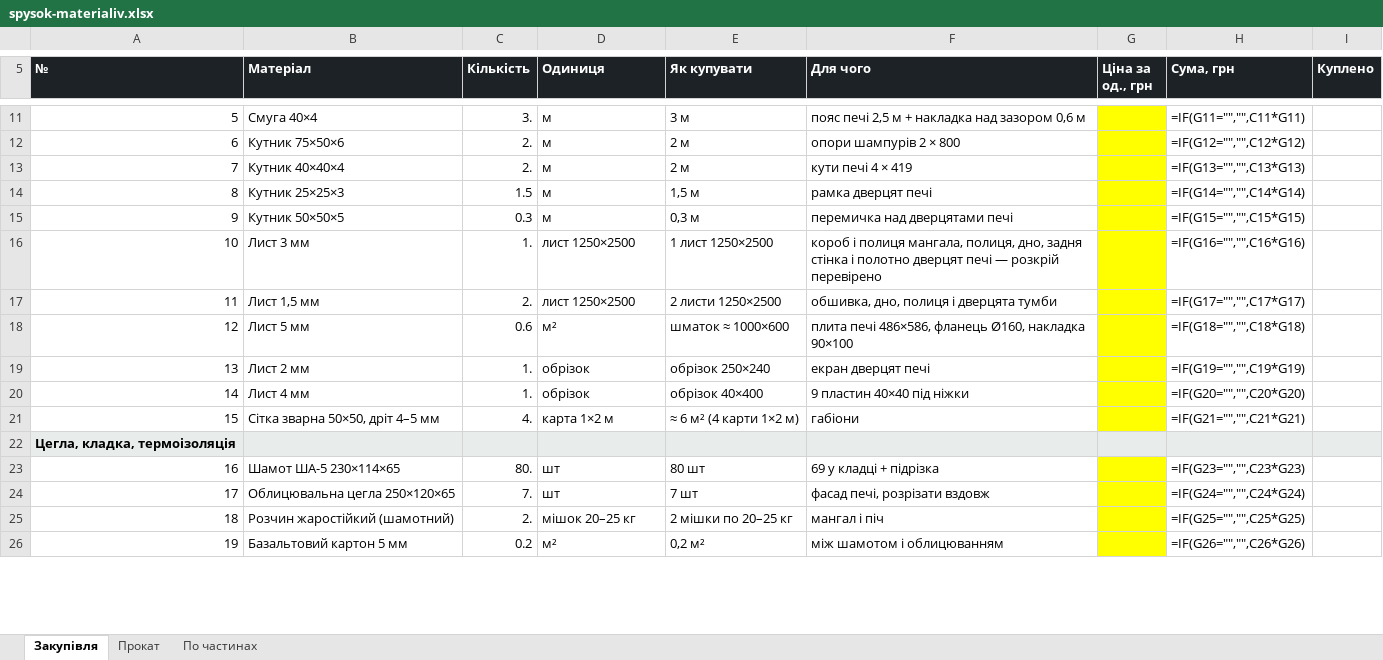
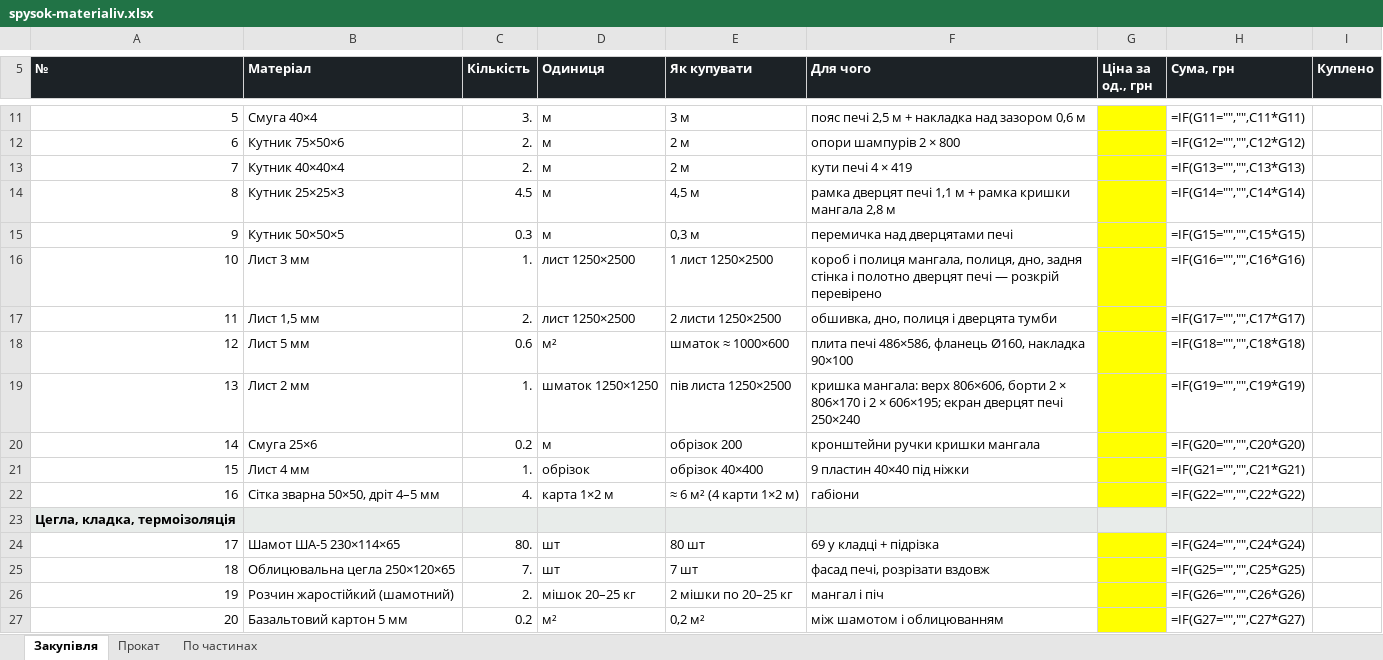
Before and after one commit to DykyiHaban/mangal, an Excel workbook: spysok-materialiv.xlsx, sheet Закупівля, drawn as a sheet; only a part is shown, gaps mark what is left out; values as stored, in another font and other column widths than the file's, no borders; formulas without a stored value are shown as written; addresses are those after the commit; the diff covers the shown part only; the diff names each change by its address in the sheet, - before the commit and + after, or states it on an @@ line.

```diff
--- a/spysok-materialiv.xlsx (sheet Закупівля)
+++ b/spysok-materialiv.xlsx (sheet Закупівля)
@@ column A (№) renumbered between rows 2 and 63 @@
-C14 (Кількість): 1.5
+C14 (Кількість): 4.5
-E14 (Як купувати): 1,5 м
+E14 (Як купувати): 4,5 м
-F14 (Для чого): рамка дверцят печі
+F14 (Для чого): рамка дверцят печі 1,1 м + рамка кришки мангала 2,8 м
-D19 (Одиниця): обрізок
+D19 (Одиниця): шматок 1250×1250
-E19 (Як купувати): обрізок 250×240
+E19 (Як купувати): пів листа 1250×2500
-F19 (Для чого): екран дверцят печі
+F19 (Для чого): кришка мангала: верх 806×606, борти 2 × 806×170 і 2 × 606×195; екран дверцят печі 250×240
+row 20: 14 | Смуга 25×6 | 0.2 | м | обрізок 200 | кронштейни ручки кришки мангала |  | =IF(G20="","",C20*G20)
-H21 (Сума, грн): =IF(G20="","",C20*G20)
+H21 (Сума, грн): =IF(G21="","",C21*G21)
-H22 (Сума, грн): =IF(G21="","",C21*G21)
+H22 (Сума, грн): =IF(G22="","",C22*G22)
-H24 (Сума, грн): =IF(G23="","",C23*G23)
+H24 (Сума, грн): =IF(G24="","",C24*G24)
-H25 (Сума, грн): =IF(G24="","",C24*G24)
+H25 (Сума, грн): =IF(G25="","",C25*G25)
-H26 (Сума, грн): =IF(G25="","",C25*G25)
+H26 (Сума, грн): =IF(G26="","",C26*G26)
-H27 (Сума, грн): =IF(G26="","",C26*G26)
+H27 (Сума, грн): =IF(G27="","",C27*G27)
```
Also changed, not shown: 3 added rows and 31 edited cells elsewhere in this sheet, sheet По частинах, sheet Прокат, 8 other files.
